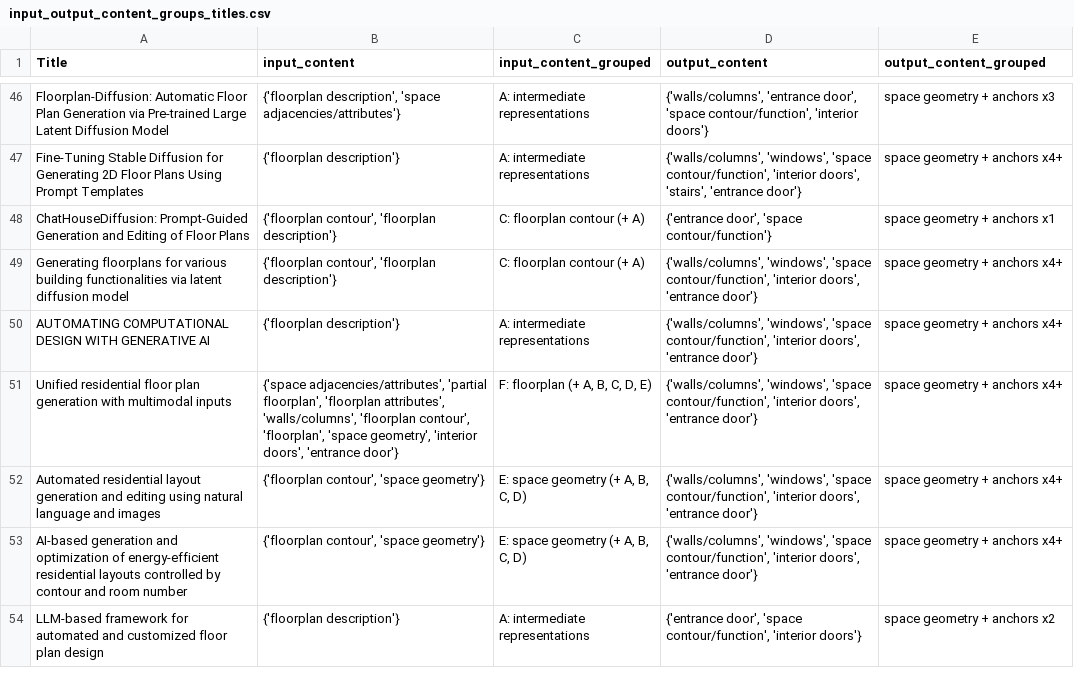
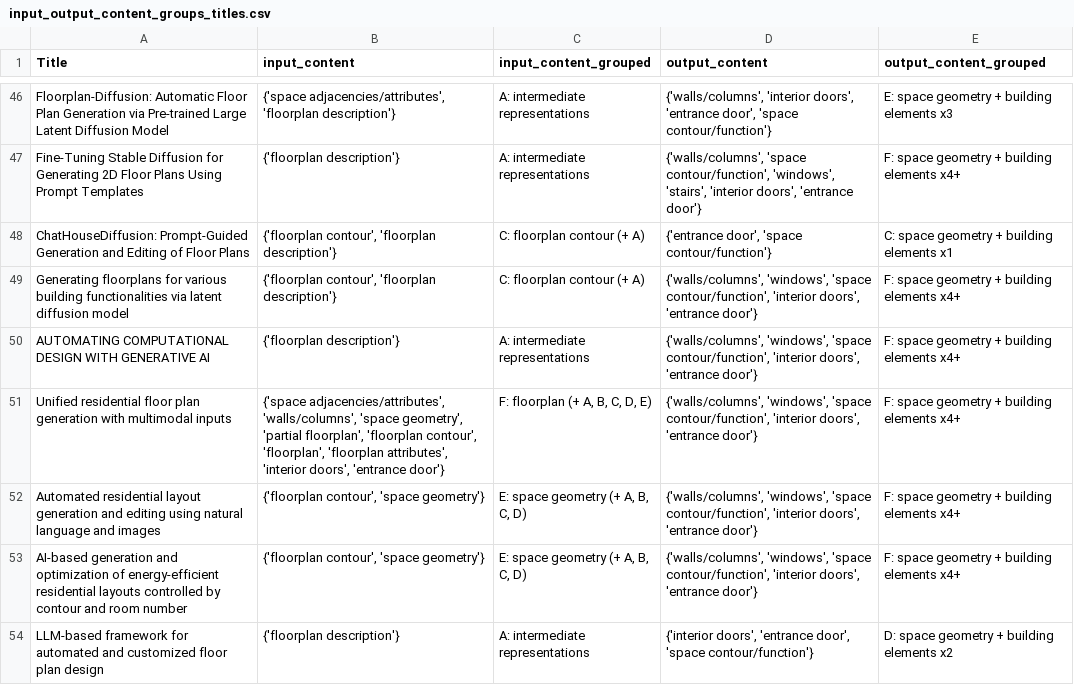
Before and after one commit to gal-dmitry/SystematicReview, a CSV file: data/results/input_output_content_groups_titles.csv, drawn as a sheet; only a part is shown, gaps mark what is left out; the diff covers the shown part only; the diff names each change by its address in the sheet, - before the commit and + after, or states it on an @@ line.

```diff
--- a/data/results/input_output_content_groups_titles.csv
+++ b/data/results/input_output_content_groups_titles.csv
-B46 (input_content): {'floorplan description', 'space adjacencies/attributes'}
+B46 (input_content): {'space adjacencies/attributes', 'floorplan description'}
-D46 (output_content): {'walls/columns', 'entrance door', 'space contour/function', 'interior doors'}
+D46 (output_content): {'walls/columns', 'interior doors', 'entrance door', 'space contour/function'}
-E46 (output_content_grouped): space geometry + anchors x3
+E46 (output_content_grouped): E: space geometry + building elements x3
-D47 (output_content): {'walls/columns', 'windows', 'space contour/function', 'interior doors', 'stairs', 'entrance door'}
+D47 (output_content): {'walls/columns', 'space contour/function', 'windows', 'stairs', 'interior doors', 'entrance door'}
-E47 (output_content_grouped): space geometry + anchors x4+
+E47 (output_content_grouped): F: space geometry + building elements x4+
-E48 (output_content_grouped): space geometry + anchors x1
+E48 (output_content_grouped): C: space geometry + building elements x1
-E49:E53 (output_content_grouped): space geometry + anchors x4+
+E49:E53 (output_content_grouped): F: space geometry + building elements x4+
-B51 (input_content): {'space adjacencies/attributes', 'partial floorplan', 'floorplan attributes', 'walls/columns', 'floorplan contour', 'floorplan', 'space geometry', 'interior doors',…
+B51 (input_content): {'space adjacencies/attributes', 'walls/columns', 'space geometry', 'partial floorplan', 'floorplan contour', 'floorplan', 'floorplan attributes', 'interior doors',…
-D54 (output_content): {'entrance door', 'space contour/function', 'interior doors'}
+D54 (output_content): {'interior doors', 'entrance door', 'space contour/function'}
-E54 (output_content_grouped): space geometry + anchors x2
+E54 (output_content_grouped): D: space geometry + building elements x2
```
Also changed, not shown: 89 edited cells elsewhere in this file, data/results/input_output_content_groups_cooc.csv, 3 other files.
